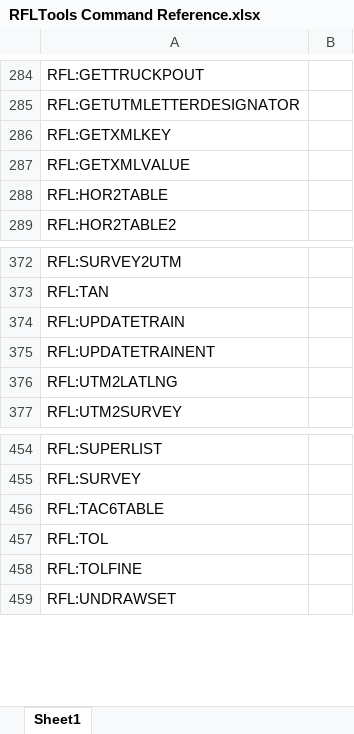
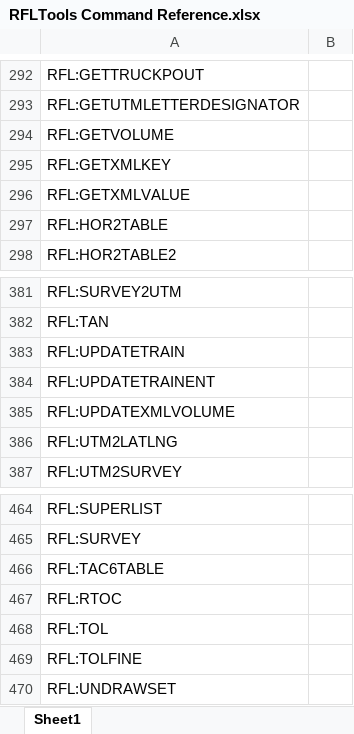
Before and after one commit to RFLTools/RFLTools, an Excel workbook: RFLTools Command Reference.xlsx, sheet Sheet1, drawn as a sheet; only a part is shown, gaps mark what is left out; values as stored, in another font and other column widths than the file's, no borders; the diff covers the shown part only; the diff names each change by its address in the sheet, - before the commit and + after, or states it on an @@ line.

```diff
--- a/RFLTools Command Reference.xlsx (sheet Sheet1)
+++ b/RFLTools Command Reference.xlsx (sheet Sheet1)
+row 294: RFL:GETVOLUME
+row 385: RFL:UPDATEXMLVOLUME
+row 467: RFL:RTOC
```
Also changed, not shown: 8 added rows elsewhere in this sheet, 7 other files.
